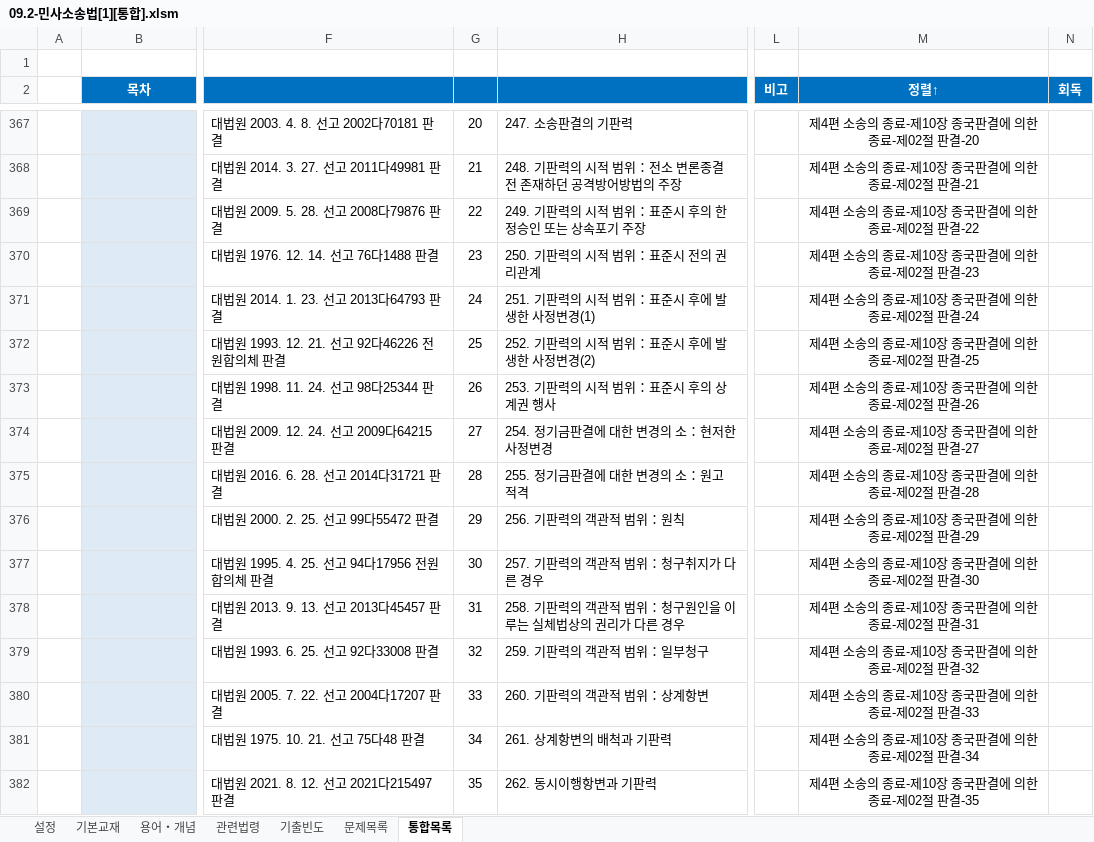
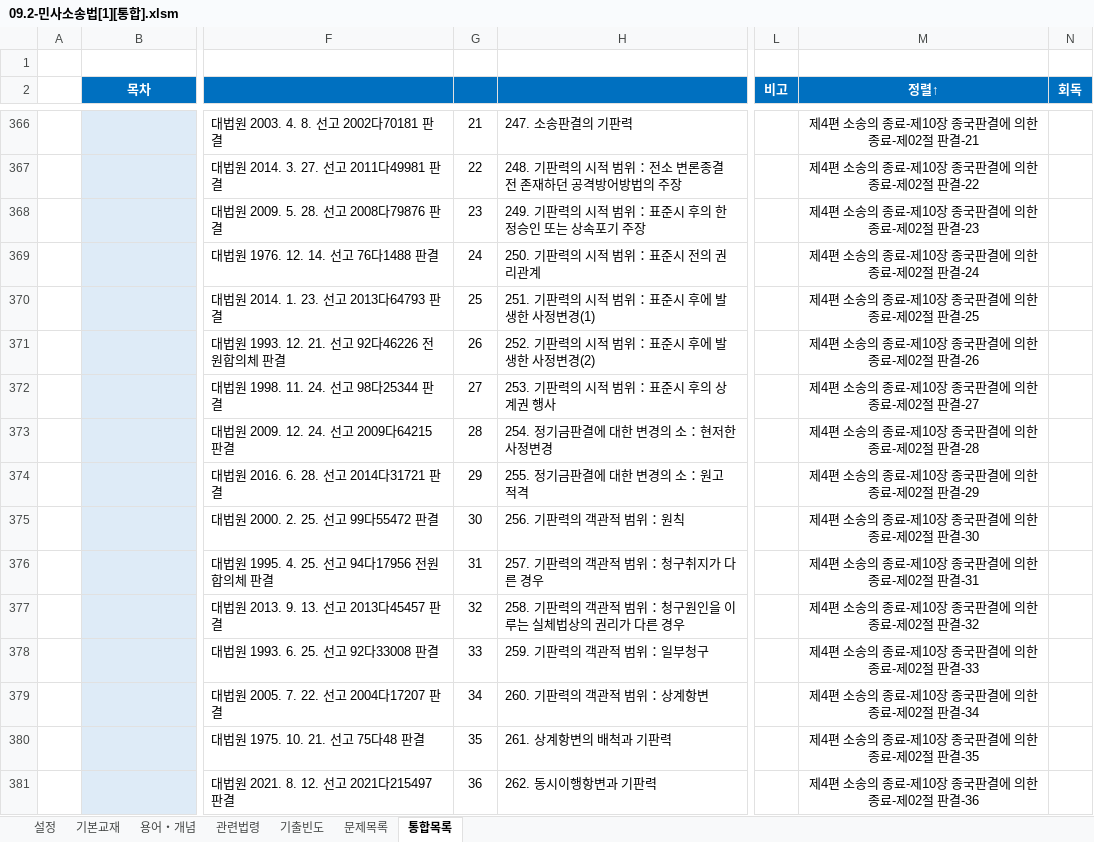
Before and after one commit to aeugo/StudyCPLA, an Excel workbook: 2-04.민사소송법/00.통합/09.2-민사소송법[1][통합].xlsm, sheet 통합목록, drawn as a sheet; only a part is shown, gaps mark what is left out; values as stored, in another font and other column widths than the file's, no borders; conditional formats not drawn; addresses are those after the commit; the diff covers the shown part only; the diff names each change by its address in the sheet, - before the commit and + after, or states it on an @@ line.

```diff
--- a/2-04.민사소송법/00.통합/09.2-민사소송법[1][통합].xlsm (sheet 통합목록)
+++ b/2-04.민사소송법/00.통합/09.2-민사소송법[1][통합].xlsm (sheet 통합목록)
-G366: 20
+G366: 21
-M366 (정렬↑): 제4편 소송의 종료-제10장 종국판결에 의한 종료-제02절 판결-20
+M366 (정렬↑): 제4편 소송의 종료-제10장 종국판결에 의한 종료-제02절 판결-21
-G367: 21
+G367: 22
-M367 (정렬↑): 제4편 소송의 종료-제10장 종국판결에 의한 종료-제02절 판결-21
+M367 (정렬↑): 제4편 소송의 종료-제10장 종국판결에 의한 종료-제02절 판결-22
-G368: 22
+G368: 23
-M368 (정렬↑): 제4편 소송의 종료-제10장 종국판결에 의한 종료-제02절 판결-22
+M368 (정렬↑): 제4편 소송의 종료-제10장 종국판결에 의한 종료-제02절 판결-23
-G369: 23
+G369: 24
-M369 (정렬↑): 제4편 소송의 종료-제10장 종국판결에 의한 종료-제02절 판결-23
+M369 (정렬↑): 제4편 소송의 종료-제10장 종국판결에 의한 종료-제02절 판결-24
-G370: 24
+G370: 25
-M370 (정렬↑): 제4편 소송의 종료-제10장 종국판결에 의한 종료-제02절 판결-24
+M370 (정렬↑): 제4편 소송의 종료-제10장 종국판결에 의한 종료-제02절 판결-25
-G371: 25
+G371: 26
-M371 (정렬↑): 제4편 소송의 종료-제10장 종국판결에 의한 종료-제02절 판결-25
+M371 (정렬↑): 제4편 소송의 종료-제10장 종국판결에 의한 종료-제02절 판결-26
-G372: 26
+G372: 27
-M372 (정렬↑): 제4편 소송의 종료-제10장 종국판결에 의한 종료-제02절 판결-26
+M372 (정렬↑): 제4편 소송의 종료-제10장 종국판결에 의한 종료-제02절 판결-27
-G373: 27
+G373: 28
-M373 (정렬↑): 제4편 소송의 종료-제10장 종국판결에 의한 종료-제02절 판결-27
+M373 (정렬↑): 제4편 소송의 종료-제10장 종국판결에 의한 종료-제02절 판결-28
-G374: 28
+G374: 29
-M374 (정렬↑): 제4편 소송의 종료-제10장 종국판결에 의한 종료-제02절 판결-28
+M374 (정렬↑): 제4편 소송의 종료-제10장 종국판결에 의한 종료-제02절 판결-29
-G375: 29
+G375: 30
-M375 (정렬↑): 제4편 소송의 종료-제10장 종국판결에 의한 종료-제02절 판결-29
+M375 (정렬↑): 제4편 소송의 종료-제10장 종국판결에 의한 종료-제02절 판결-30
-G376: 30
+G376: 31
-M376 (정렬↑): 제4편 소송의 종료-제10장 종국판결에 의한 종료-제02절 판결-30
+M376 (정렬↑): 제4편 소송의 종료-제10장 종국판결에 의한 종료-제02절 판결-31
-G377: 31
+G377: 32
-M377 (정렬↑): 제4편 소송의 종료-제10장 종국판결에 의한 종료-제02절 판결-31
+M377 (정렬↑): 제4편 소송의 종료-제10장 종국판결에 의한 종료-제02절 판결-32
-G378: 32
+G378: 33
-M378 (정렬↑): 제4편 소송의 종료-제10장 종국판결에 의한 종료-제02절 판결-32
+M378 (정렬↑): 제4편 소송의 종료-제10장 종국판결에 의한 종료-제02절 판결-33
-G379: 33
+G379: 34
-M379 (정렬↑): 제4편 소송의 종료-제10장 종국판결에 의한 종료-제02절 판결-33
+M379 (정렬↑): 제4편 소송의 종료-제10장 종국판결에 의한 종료-제02절 판결-34
-G380: 34
+G380: 35
-M380 (정렬↑): 제4편 소송의 종료-제10장 종국판결에 의한 종료-제02절 판결-34
+M380 (정렬↑): 제4편 소송의 종료-제10장 종국판결에 의한 종료-제02절 판결-35
-G381: 35
+G381: 36
-M381 (정렬↑): 제4편 소송의 종료-제10장 종국판결에 의한 종료-제02절 판결-35
+M381 (정렬↑): 제4편 소송의 종료-제10장 종국판결에 의한 종료-제02절 판결-36
```
Also changed, not shown: 1 added row, 2 removed rows and 80 edited cells elsewhere in this sheet, sheet 문제목록, formulas that keep their value, hidden cells, 36 other files.
